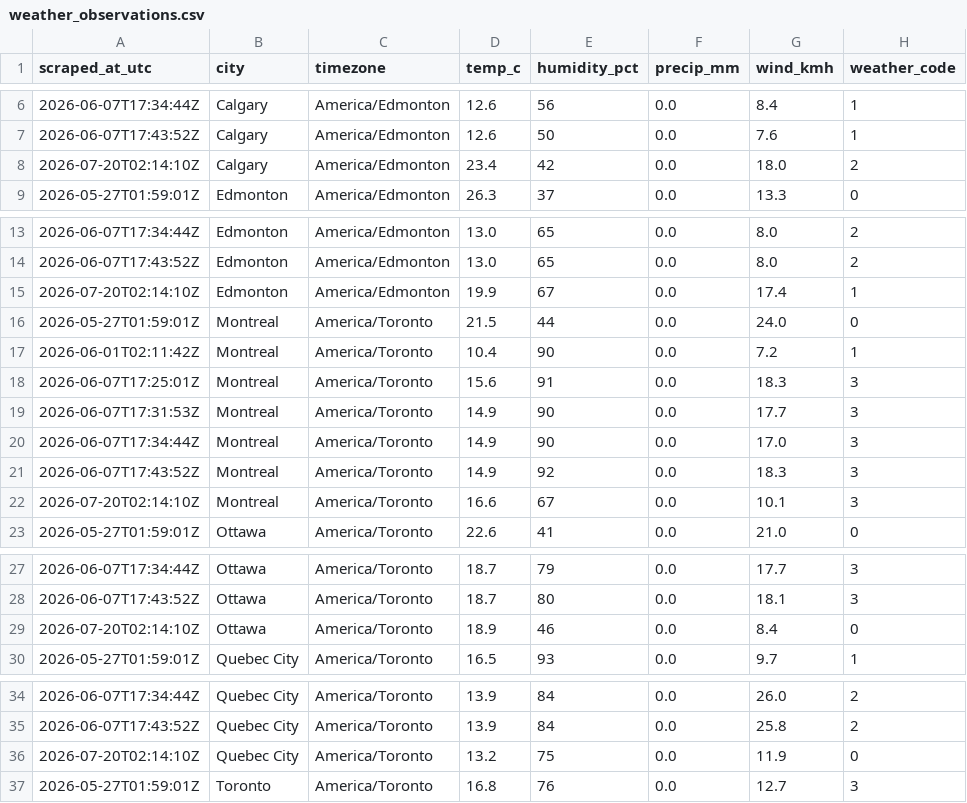
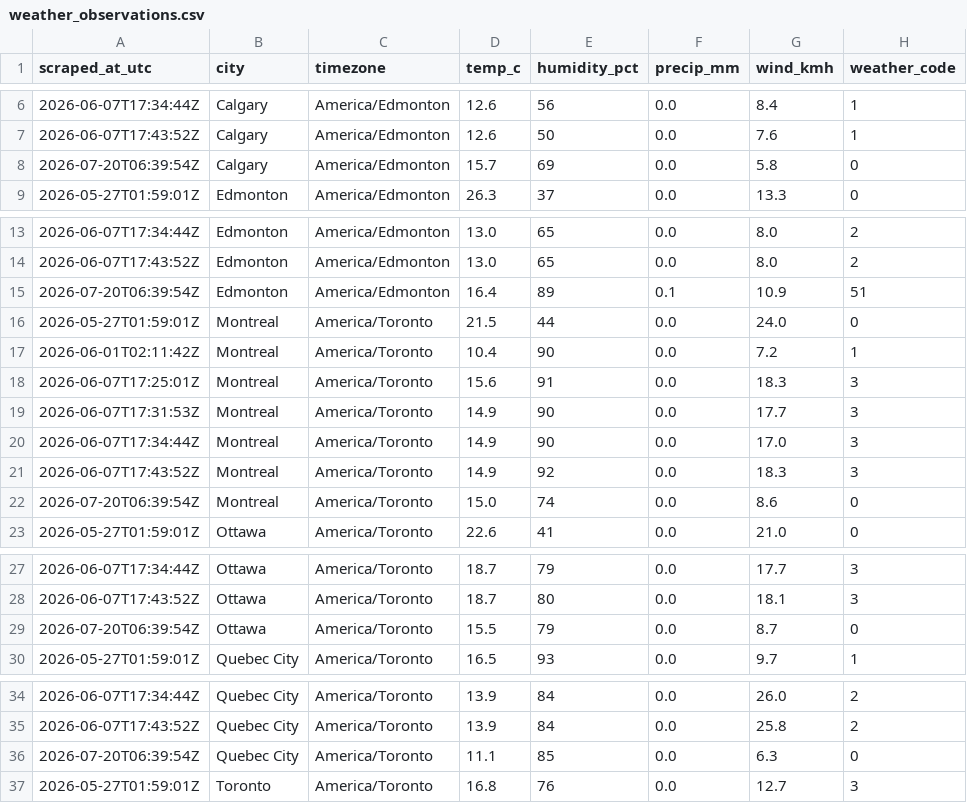
Before and after one commit to imran-ahmed377/weathertracker-ai, a CSV file: output/weather_observations.csv, drawn as a sheet; only a part is shown, gaps mark what is left out; the diff covers the shown part only.

```diff
--- a/output/weather_observations.csv
+++ b/output/weather_observations.csv
@@ -7,3 +7,3 @@ scraped_at_utc,city,timezone,temp_c,humidity_pct,precip_mm,wind_kmh,weather_code
 2026-06-07T17:43:52Z,Calgary,America/Edmonton,12.6,50,0.0,7.6,1
-2026-07-20T02:14:10Z,Calgary,America/Edmonton,23.4,42,0.0,18.0,2
+2026-07-20T06:39:54Z,Calgary,America/Edmonton,15.7,69,0.0,5.8,0
 2026-05-27T01:59:01Z,Edmonton,America/Edmonton,26.3,37,0.0,13.3,0
@@ -14,3 +14,3 @@ scraped_at_utc,city,timezone,temp_c,humidity_pct,precip_mm,wind_kmh,weather_code
 2026-06-07T17:43:52Z,Edmonton,America/Edmonton,13.0,65,0.0,8.0,2
-2026-07-20T02:14:10Z,Edmonton,America/Edmonton,19.9,67,0.0,17.4,1
+2026-07-20T06:39:54Z,Edmonton,America/Edmonton,16.4,89,0.1,10.9,51
 2026-05-27T01:59:01Z,Montreal,America/Toronto,21.5,44,0.0,24.0,0
@@ -21,3 +21,3 @@ scraped_at_utc,city,timezone,temp_c,humidity_pct,precip_mm,wind_kmh,weather_code
 2026-06-07T17:43:52Z,Montreal,America/Toronto,14.9,92,0.0,18.3,3
-2026-07-20T02:14:10Z,Montreal,America/Toronto,16.6,67,0.0,10.1,3
+2026-07-20T06:39:54Z,Montreal,America/Toronto,15.0,74,0.0,8.6,0
 2026-05-27T01:59:01Z,Ottawa,America/Toronto,22.6,41,0.0,21.0,0
@@ -28,3 +28,3 @@ scraped_at_utc,city,timezone,temp_c,humidity_pct,precip_mm,wind_kmh,weather_code
 2026-06-07T17:43:52Z,Ottawa,America/Toronto,18.7,80,0.0,18.1,3
-2026-07-20T02:14:10Z,Ottawa,America/Toronto,18.9,46,0.0,8.4,0
+2026-07-20T06:39:54Z,Ottawa,America/Toronto,15.5,79,0.0,8.7,0
 2026-05-27T01:59:01Z,Quebec City,America/Toronto,16.5,93,0.0,9.7,1
@@ -35,3 +35,3 @@ scraped_at_utc,city,timezone,temp_c,humidity_pct,precip_mm,wind_kmh,weather_code
 2026-06-07T17:43:52Z,Quebec City,America/Toronto,13.9,84,0.0,25.8,2
-2026-07-20T02:14:10Z,Quebec City,America/Toronto,13.2,75,0.0,11.9,0
+2026-07-20T06:39:54Z,Quebec City,America/Toronto,11.1,85,0.0,6.3,0
 2026-05-27T01:59:01Z,Toronto,America/Toronto,16.8,76,0.0,12.7,3
```
Also changed, not shown: 12 edited cells elsewhere in this file, output/weather_daily.csv, 1 other file.
